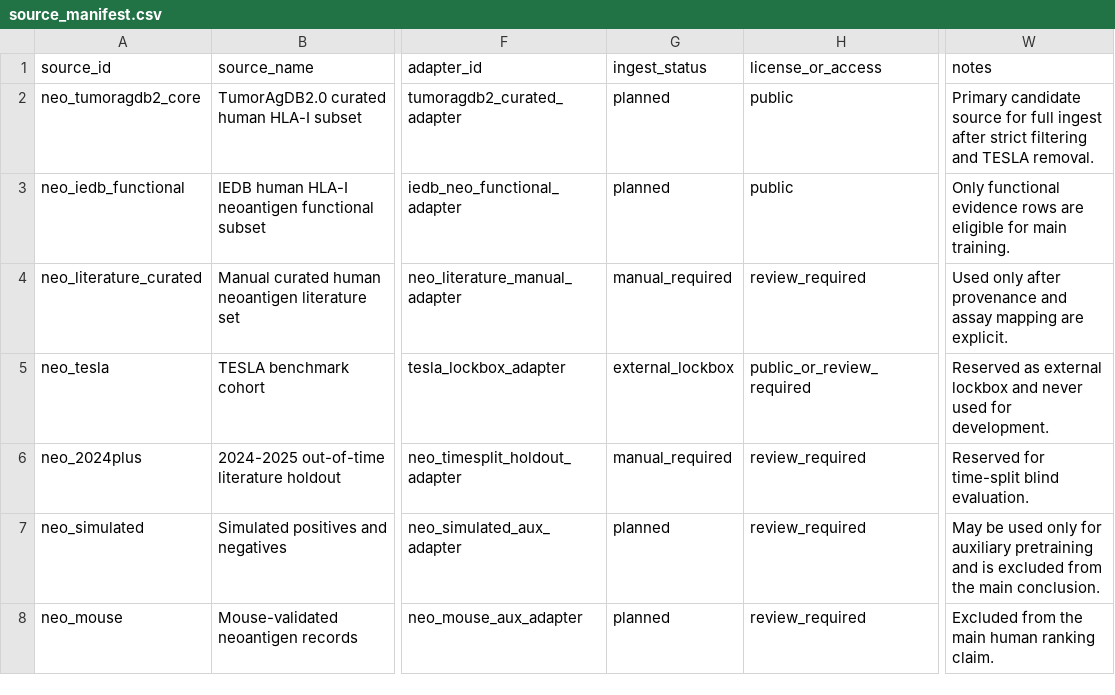
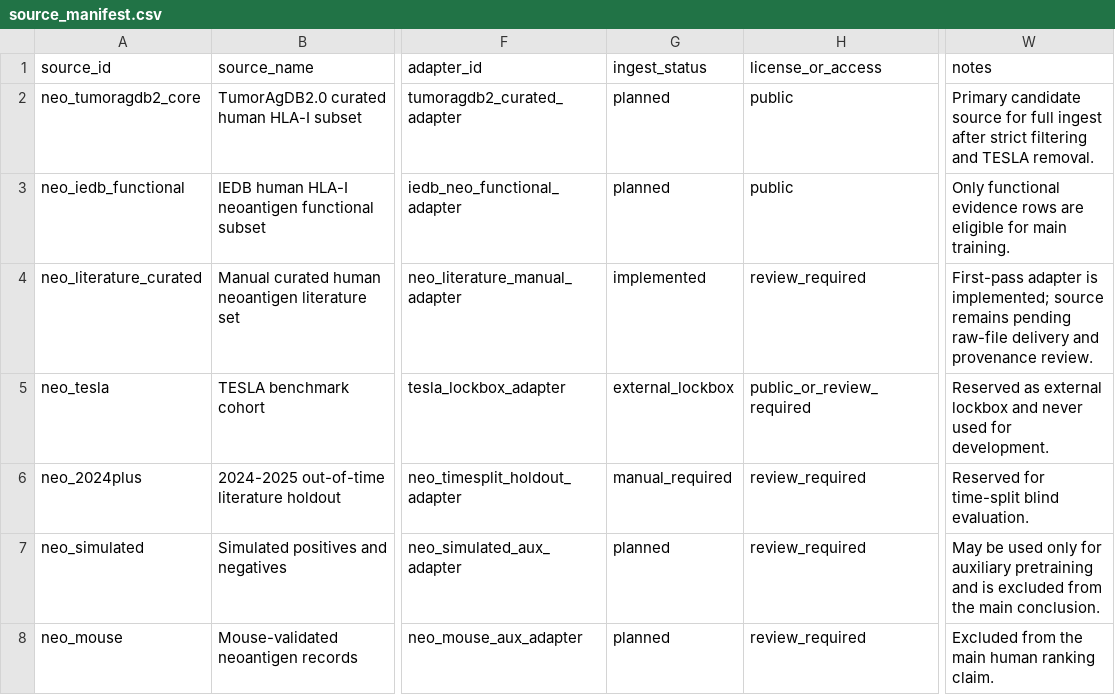
Before and after one commit to youngfly93/AutoNeoAg, a CSV file: manifests/neoantigen/source_manifest.csv, drawn as a sheet; only a part is shown, gaps mark what is left out; the diff names each change by its address in the sheet, - before the commit and + after, or states it on an @@ line.

Commit message:
Implement first neoantigen full-source adapter

```diff
--- a/manifests/neoantigen/source_manifest.csv
+++ b/manifests/neoantigen/source_manifest.csv
-G4 (ingest_status): manual_required
+G4 (ingest_status): implemented
-W4 (notes): Used only after provenance and assay mapping are explicit.
+W4 (notes): First-pass adapter is implemented; source remains pending raw-file delivery and provenance review.
```
Also changed, not shown: 3 other files.
